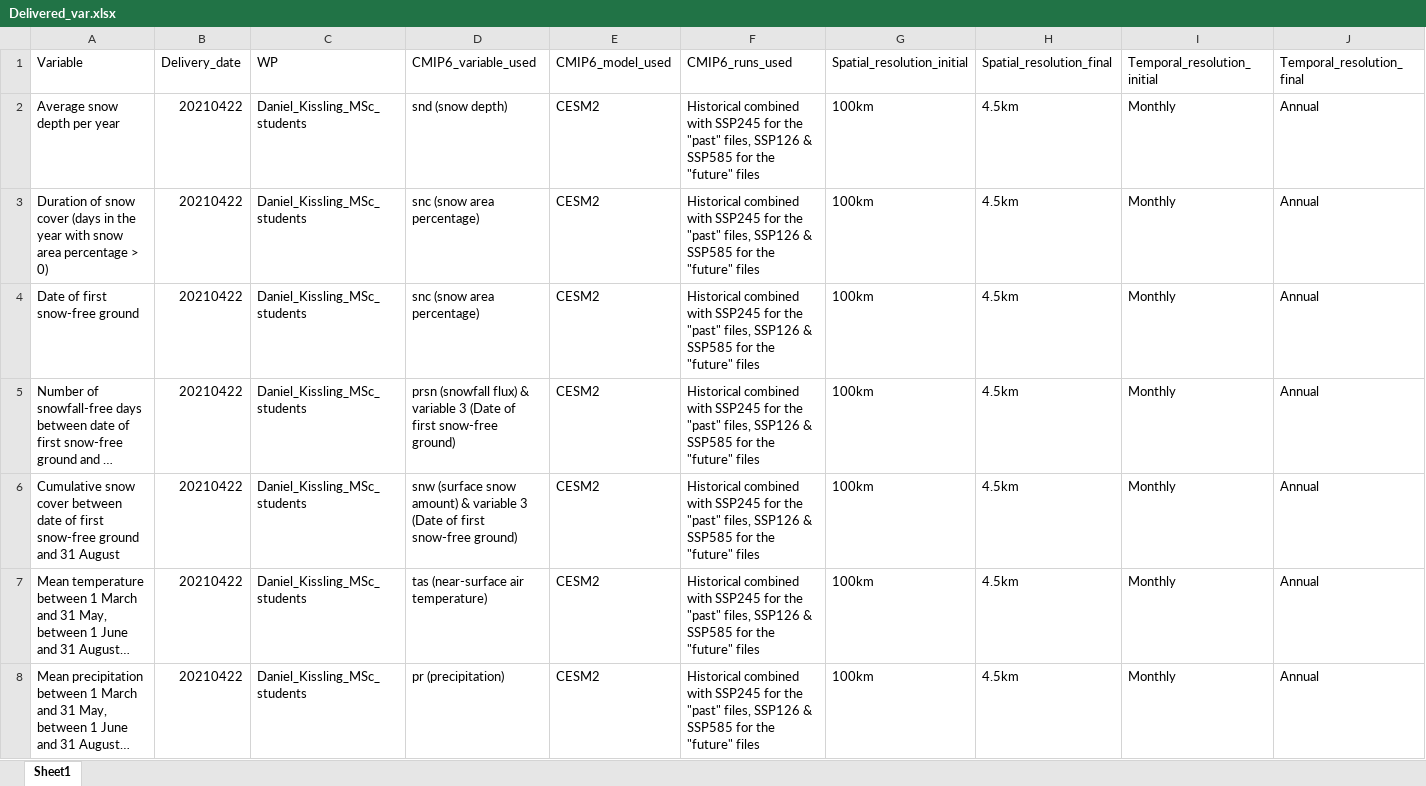
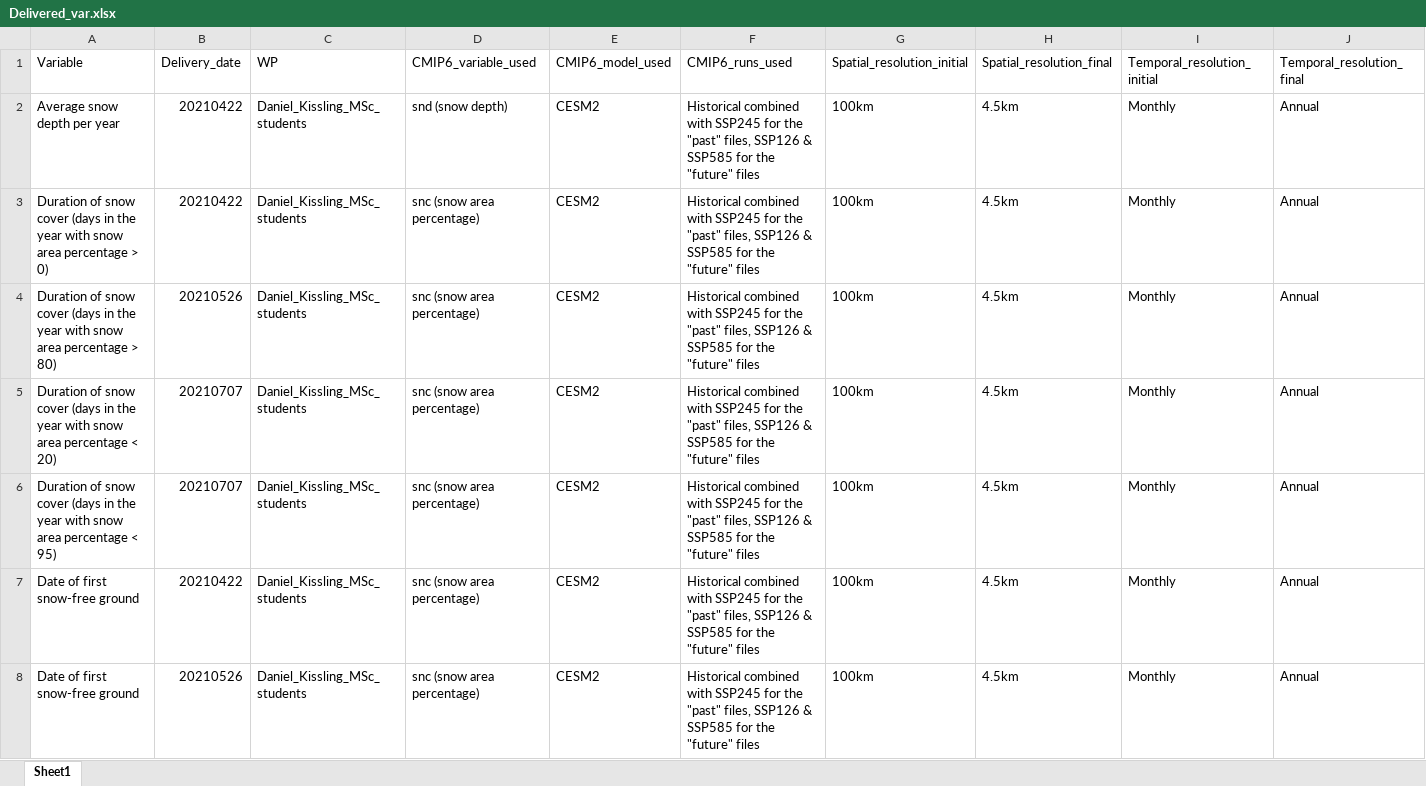
Before and after one commit to NSkyllas/Arctic_migrants, an Excel workbook: Delivered_var.xlsx, sheet Sheet1, drawn as a sheet; only a part is shown; the shorter side is filled out with more unchanged rows; long unchanged cells end in …; values as stored, in another font and other column widths than the file's, no borders; rows hold the shown columns only; the diff covers the shown part only; the diff names each change by its address in the sheet, - before the commit and + after, or states it on an @@ line.

Commit message:
Add files via upload

```diff
--- a/Delivered_var.xlsx (sheet Sheet1)
+++ b/Delivered_var.xlsx (sheet Sheet1)
@@ row 17 moved to row 4: Duration of snow cover (days in the year… @@
+row 5: Duration of snow cover (days in the year with snow area percentage < 20) | 20210707 | Daniel_Kissling_MSc_students | snc (snow area percentage) | CESM2 | Historical combined with SSP245 for the "past" files, SSP126 & SSP585 for the "future" files | 100km | 4.5km | Monthly | Annual
+row 6: Duration of snow cover (days in the year with snow area percentage < 95) | 20210707 | Daniel_Kissling_MSc_students | snc (snow area percentage) | CESM2 | Historical combined with SSP245 for the "past" files, SSP126 & SSP585 for the "future" files | 100km | 4.5km | Monthly | Annual
+row 8: Date of first snow-free ground | 20210526 | Daniel_Kissling_MSc_students | snc (snow area percentage) | CESM2 | Historical combined with SSP245 for the "past" files, SSP126 & SSP585 for the "future" files | 100km | 4.5km | Monthly | Annual
```
Also changed, not shown: 3 added rows, 1 removed row and 6 edited cells elsewhere in this sheet.
